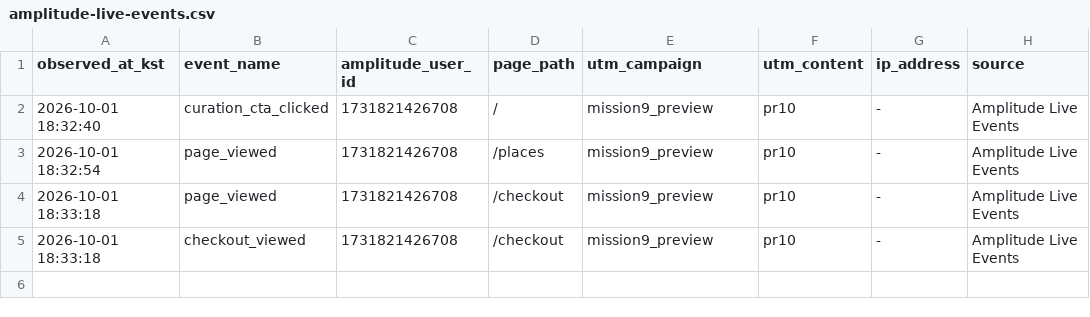
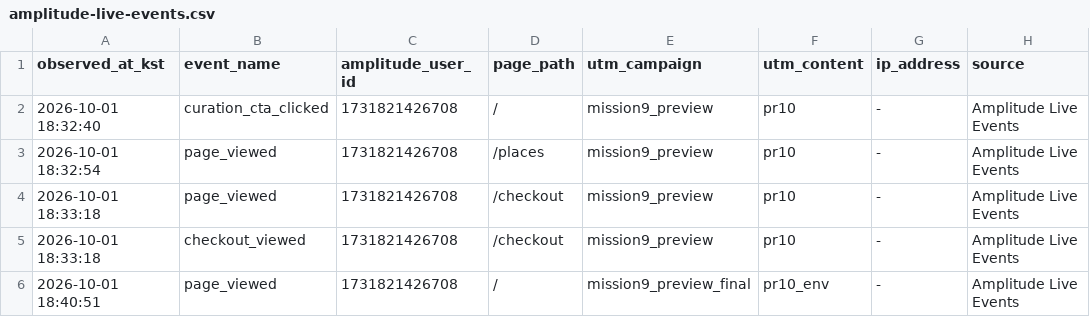
Before and after one commit to leesj2246-debug/deepplate, a CSV file: submission/mission-9-1/03-amplitude/amplitude-live-events.csv, drawn as a sheet.

```diff
--- a/submission/mission-9-1/03-amplitude/amplitude-live-events.csv
+++ b/submission/mission-9-1/03-amplitude/amplitude-live-events.csv
@@ -5 +5,2 @@ observed_at_kst,event_name,amplitude_user_id,page_path,utm_campaign,utm_content,
 2026-10-01 18:33:18,checkout_viewed,1731821426708,/checkout,mission9_preview,pr10,-,Amplitude Live Events
+2026-10-01 18:40:51,page_viewed,1731821426708,/,mission9_preview_final,pr10_env,-,Amplitude Live Events
```
Also changed, not shown: 6 other files.
